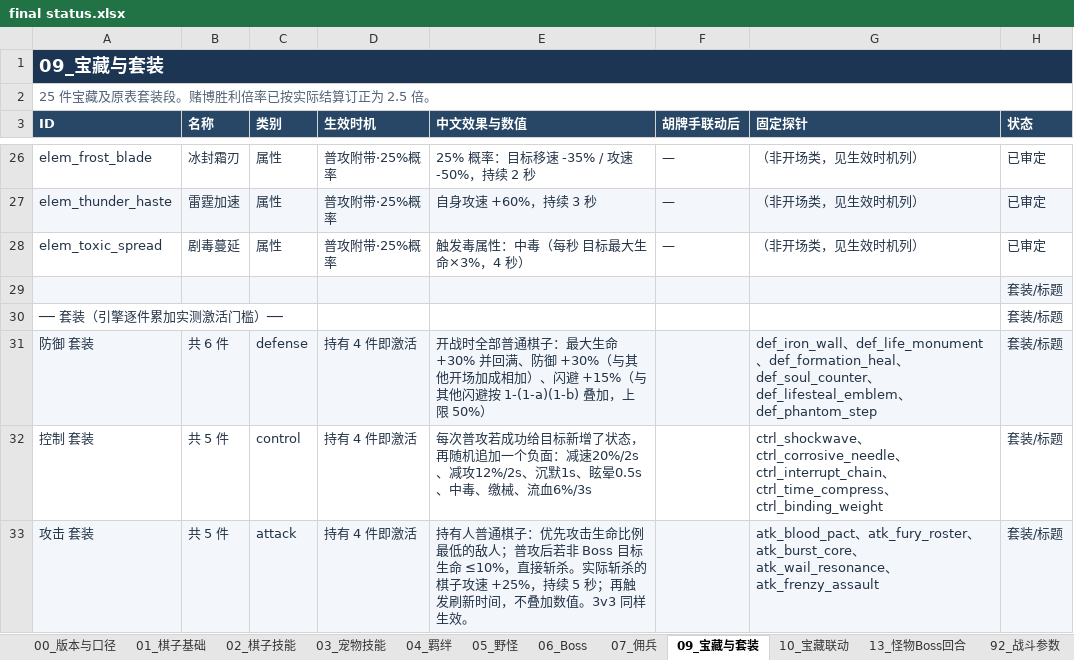
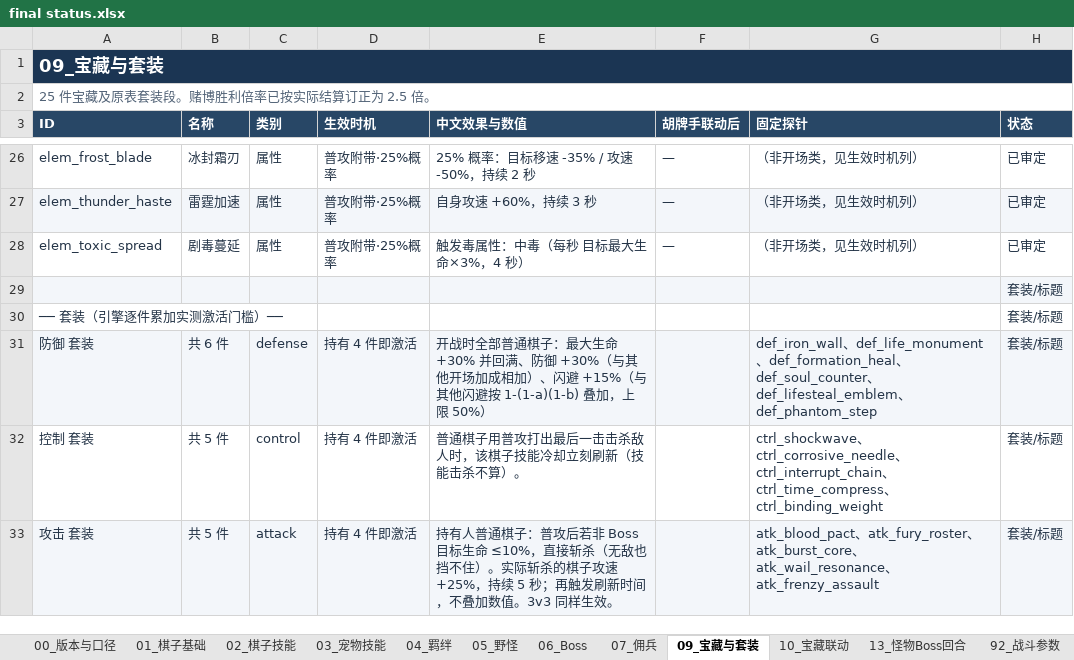
Before and after one commit to stechjie/GLory-v1.0, an Excel workbook: docs/balance/final status.xlsx, sheet 09_宝藏与套装, drawn as a sheet; only a part is shown, gaps mark what is left out; values as stored, in another font and other column widths than the file's, no borders; the diff covers the shown part only; the diff names each change by its address in the sheet, - before the commit and + after, or states it on an @@ line.

```diff
--- a/docs/balance/final status.xlsx (sheet 09_宝藏与套装)
+++ b/docs/balance/final status.xlsx (sheet 09_宝藏与套装)
-E32 (中文效果与数值): 每次普攻若成功给目标新增了状态，再随机追加一个负面：减速20%/2s、减攻12%/2s、沉默1s、眩晕0.5s、中毒、缴械、流血6%/3s
+E32 (中文效果与数值): 普通棋子用普攻打出最后一击击杀敌人时，该棋子技能冷却立刻刷新（技能击杀不算）。
-E33 (中文效果与数值): …通棋子：优先攻击生命比例最低的敌人；普攻后若非 Boss 目标生命 ≤10%，直接斩杀。实际斩…
+E33 (中文效果与数值): …通棋子：普攻后若非 Boss 目标生命 ≤10%，直接斩杀（无敌也挡不住）。实际斩…
```
Also changed, not shown: 7 edited cells elsewhere in this sheet, sheet 02_棋子技能, sheet 07_佣兵, sheet 10_宝藏联动, sheet 00_版本与口径, 11 other files.
